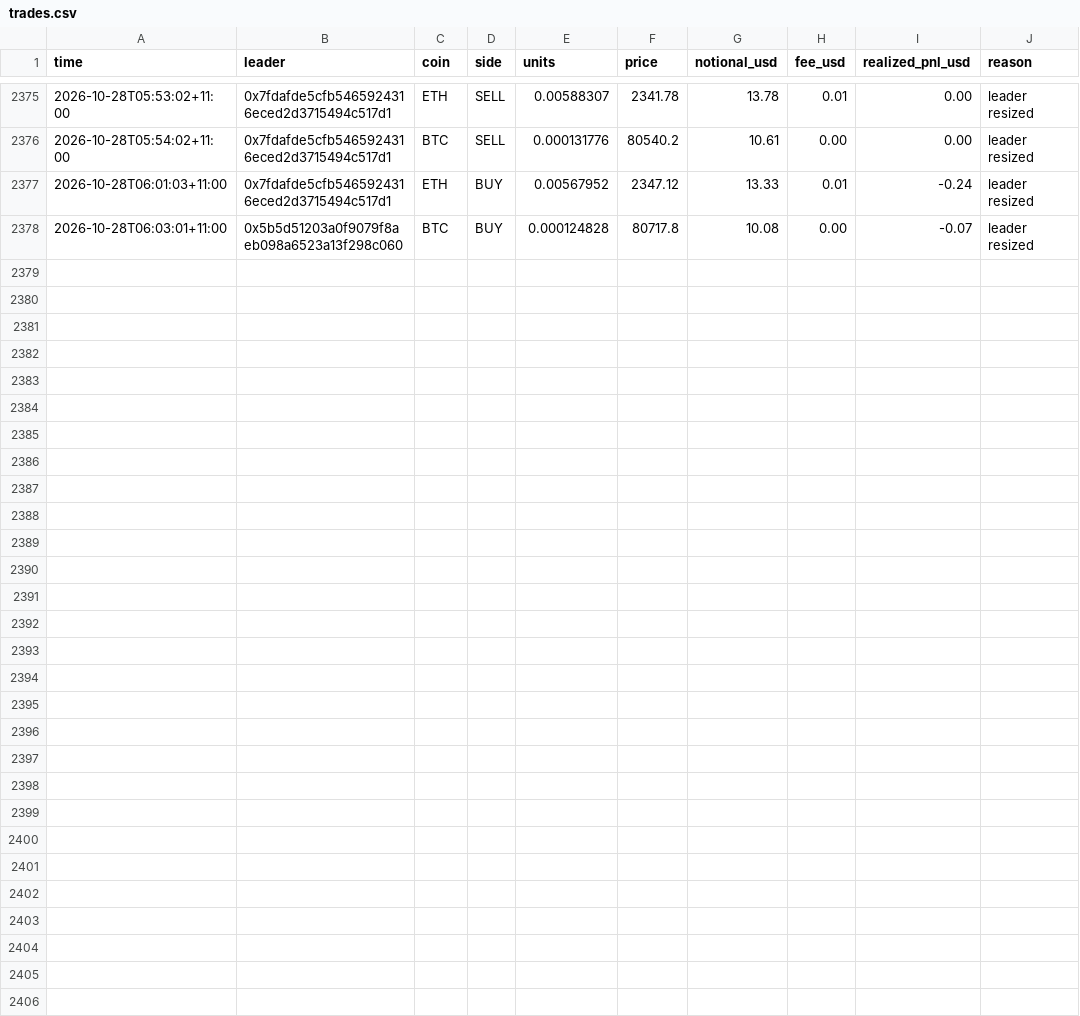
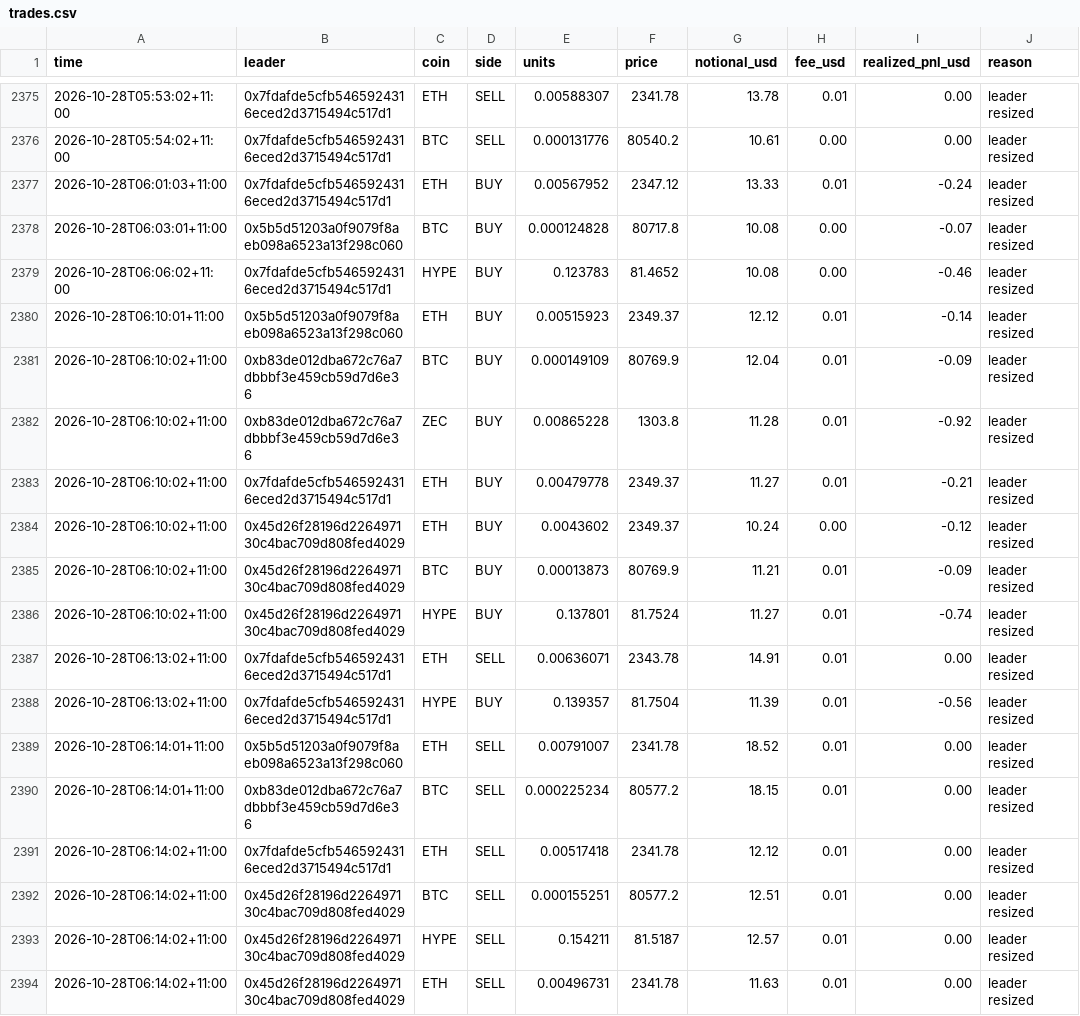
Before and after one commit to cosmick07/invo-copybot, a CSV file: data/trades.csv, drawn as a sheet; only a part is shown, gaps mark what is left out.

```diff
--- a/data/trades.csv
+++ b/data/trades.csv
@@ -2378 +2378,17 @@ time,leader,coin,side,units,price,notional_usd,fee_usd,realized_pnl_usd,reason
 2026-10-28T06:03:01+11:00,0x5b5d51203a0f9079f8aeb098a6523a13f298c060,BTC,BUY,0.000124828,80717.8,10.08,0.00,-0.07,leader resized
+2026-10-28T06:06:02+11:00,0x7fdafde5cfb5465924316eced2d3715494c517d1,HYPE,BUY,0.123783,81.4652,10.08,0.00,-0.46,leader resized
+2026-10-28T06:10:01+11:00,0x5b5d51203a0f9079f8aeb098a6523a13f298c060,ETH,BUY,0.00515923,2349.37,12.12,0.01,-0.14,leader resized
+2026-10-28T06:10:02+11:00,0xb83de012dba672c76a7dbbbf3e459cb59d7d6e36,BTC,BUY,0.000149109,80769.9,12.04,0.01,-0.09,leader resized
+2026-10-28T06:10:02+11:00,0xb83de012dba672c76a7dbbbf3e459cb59d7d6e36,ZEC,BUY,0.00865228,1303.8,11.28,0.01,-0.92,leader resized
+2026-10-28T06:10:02+11:00,0x7fdafde5cfb5465924316eced2d3715494c517d1,ETH,BUY,0.00479778,2349.37,11.27,0.01,-0.21,leader resized
+2026-10-28T06:10:02+11:00,0x45d26f28196d226497130c4bac709d808fed4029,ETH,BUY,0.0043602,2349.37,10.24,0.00,-0.12,leader resized
+2026-10-28T06:10:02+11:00,0x45d26f28196d226497130c4bac709d808fed4029,BTC,BUY,0.00013873,80769.9,11.21,0.01,-0.09,leader resized
+2026-10-28T06:10:02+11:00,0x45d26f28196d226497130c4bac709d808fed4029,HYPE,BUY,0.137801,81.7524,11.27,0.01,-0.74,leader resized
+2026-10-28T06:13:02+11:00,0x7fdafde5cfb5465924316eced2d3715494c517d1,ETH,SELL,0.00636071,2343.78,14.91,0.01,0.00,leader resized
+2026-10-28T06:13:02+11:00,0x7fdafde5cfb5465924316eced2d3715494c517d1,HYPE,BUY,0.139357,81.7504,11.39,0.01,-0.56,leader resized
+2026-10-28T06:14:01+11:00,0x5b5d51203a0f9079f8aeb098a6523a13f298c060,ETH,SELL,0.00791007,2341.78,18.52,0.01,0.00,leader resized
+2026-10-28T06:14:01+11:00,0xb83de012dba672c76a7dbbbf3e459cb59d7d6e36,BTC,SELL,0.000225234,80577.2,18.15,0.01,0.00,leader resized
+2026-10-28T06:14:02+11:00,0x7fdafde5cfb5465924316eced2d3715494c517d1,ETH,SELL,0.00517418,2341.78,12.12,0.01,0.00,leader resized
+2026-10-28T06:14:02+11:00,0x45d26f28196d226497130c4bac709d808fed4029,BTC,SELL,0.000155251,80577.2,12.51,0.01,0.00,leader resized
+2026-10-28T06:14:02+11:00,0x45d26f28196d226497130c4bac709d808fed4029,HYPE,SELL,0.154211,81.5187,12.57,0.01,0.00,leader resized
+2026-10-28T06:14:02+11:00,0x45d26f28196d226497130c4bac709d808fed4029,ETH,SELL,0.00496731,2341.78,11.63,0.01,0.00,leader resized
```
Also changed, not shown: data/equity.csv, 3 other files.
